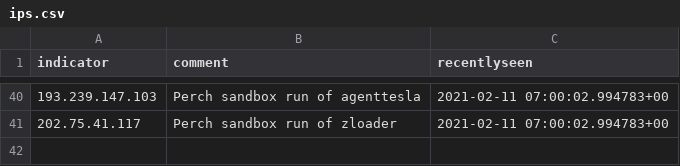
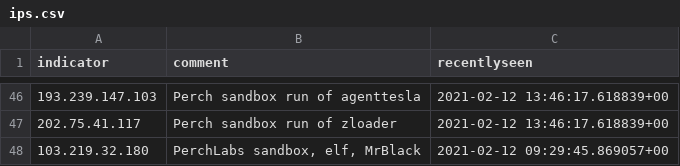
Before and after one commit to PerchSecurity/PerchLabs, a CSV file: ips.csv, drawn as a sheet; only a part is shown, gaps mark what is left out; the diff covers the shown part only.

```diff
--- a/ips.csv
+++ b/ips.csv
@@ -40,2 +46,3 @@ indicator,comment,recentlyseen
-193.239.147.103,Perch sandbox run of agenttesla,2021-02-11 07:00:02.994783+00
-202.75.41.117,Perch sandbox run of zloader,2021-02-11 07:00:02.994783+00
+193.239.147.103,Perch sandbox run of agenttesla,2021-02-12 13:46:17.618839+00
+202.75.41.117,Perch sandbox run of zloader,2021-02-12 13:46:17.618839+00
+103.219.32.180,"PerchLabs sandbox, elf, MrBlack",2021-02-12 09:29:45.869057+00
```
Also changed, not shown: 12 added rows, 6 removed rows, 7 moved rows and 6 edited cells elsewhere in this file.
